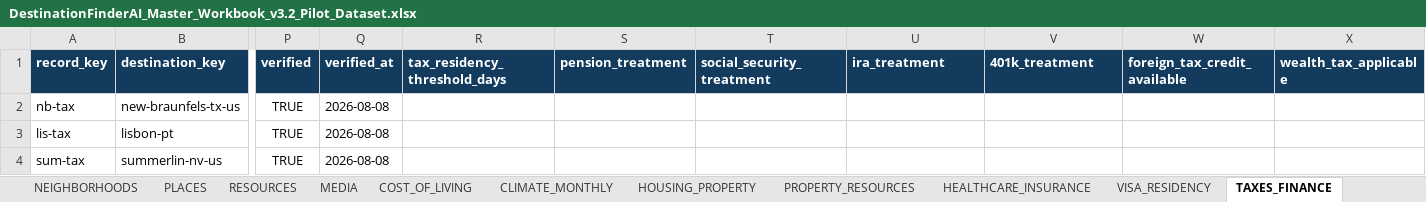
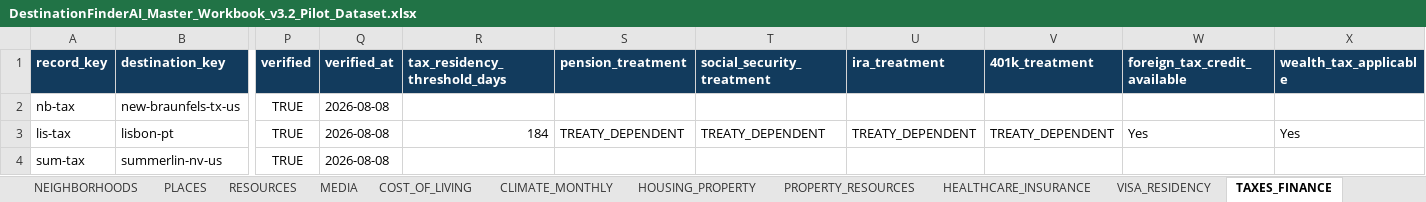
Before and after one commit to cdardano21/horizon-atlas-v2, an Excel workbook: data/DestinationFinderAI_Master_Workbook_v3.2_Pilot_Dataset.xlsx, sheet TAXES_FINANCE, drawn as a sheet; only a part is shown, gaps mark what is left out; values as stored, in another font and other column widths than the file's, no borders; the diff names each change by its address in the sheet, - before the commit and + after, or states it on an @@ line.

Commit message:
data: enrich Lisbon workbook v3.2 golden fixture

```diff
--- a/data/DestinationFinderAI_Master_Workbook_v3.2_Pilot_Dataset.xlsx (sheet TAXES_FINANCE)
+++ b/data/DestinationFinderAI_Master_Workbook_v3.2_Pilot_Dataset.xlsx (sheet TAXES_FINANCE)
-R3 (tax_residency_threshold_days): (empty)
+R3 (tax_residency_threshold_days): 184
-S3 (pension_treatment): (empty)
+S3 (pension_treatment): TREATY_DEPENDENT
-T3 (social_security_treatment): (empty)
+T3 (social_security_treatment): TREATY_DEPENDENT
-U3 (ira_treatment): (empty)
+U3 (ira_treatment): TREATY_DEPENDENT
-V3 (401k_treatment): (empty)
+V3 (401k_treatment): TREATY_DEPENDENT
-W3 (foreign_tax_credit_available): (empty)
+W3 (foreign_tax_credit_available): Yes
-X3 (wealth_tax_applicable): (empty)
+X3 (wealth_tax_applicable): Yes
```
Also changed, not shown: sheet VISA_RESIDENCY, sheet HOUSING_PROPERTY, sheet DESTINATIONS.
